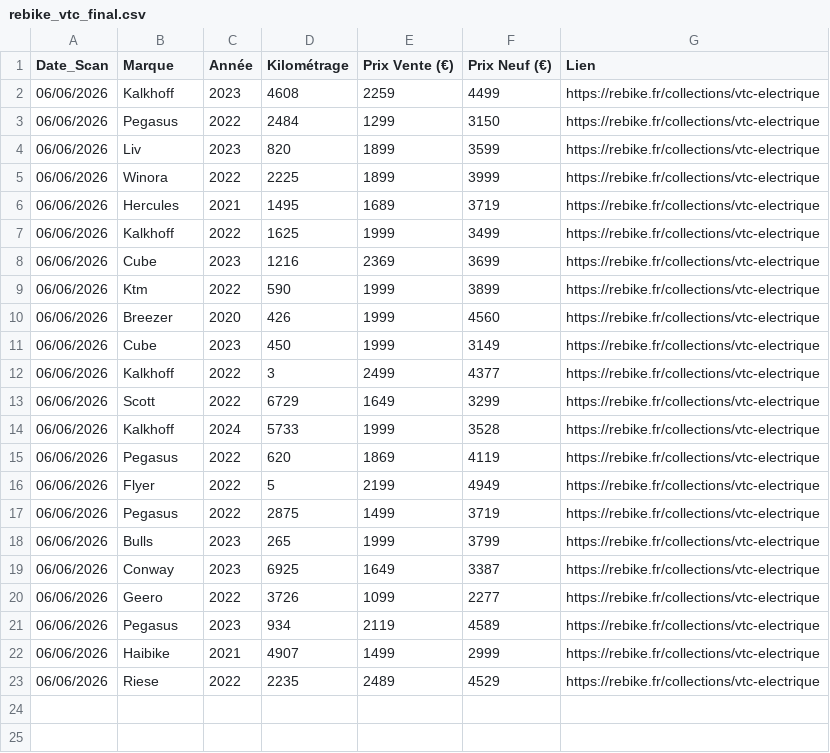
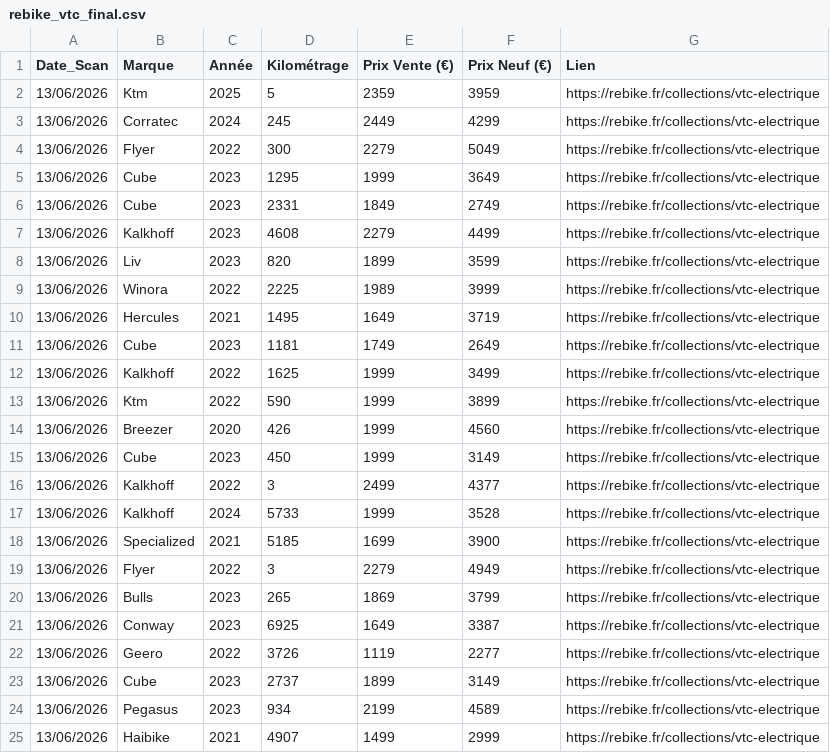
Before and after one commit to ebikereborn13/Scrapper-prix-velo-occasion, a CSV file: rebike_vtc_final.csv, drawn as a sheet.

Commit message:
Mise à jour Rebike VTC 13/06/2026 20:00

```diff
--- a/rebike_vtc_final.csv
+++ b/rebike_vtc_final.csv
@@ -1,23 +1,25 @@
 Date_Scan,Marque,Année,Kilométrage,Prix Vente (€),Prix Neuf (€),Lien
-06/06/2026,Kalkhoff,2023,4608,2259,4499,https://rebike.fr/collections/vtc-electrique
-06/06/2026,Pegasus,2022,2484,1299,3150,https://rebike.fr/collections/vtc-electrique
-06/06/2026,Liv,2023,820,1899,3599,https://rebike.fr/collections/vtc-electrique
-06/06/2026,Winora,2022,2225,1899,3999,https://rebike.fr/collections/vtc-electrique
-06/06/2026,Hercules,2021,1495,1689,3719,https://rebike.fr/collections/vtc-electrique
-06/06/2026,Kalkhoff,2022,1625,1999,3499,https://rebike.fr/collections/vtc-electrique
-06/06/2026,Cube,2023,1216,2369,3699,https://rebike.fr/collections/vtc-electrique
-06/06/2026,Ktm,2022,590,1999,3899,https://rebike.fr/collections/vtc-electrique
-06/06/2026,Breezer,2020,426,1999,4560,https://rebike.fr/collections/vtc-electrique
-06/06/2026,Cube,2023,450,1999,3149,https://rebike.fr/collections/vtc-electrique
-06/06/2026,Kalkhoff,2022,3,2499,4377,https://rebike.fr/collections/vtc-electrique
-06/06/2026,Scott,2022,6729,1649,3299,https://rebike.fr/collections/vtc-electrique
-06/06/2026,Kalkhoff,2024,5733,1999,3528,https://rebike.fr/collections/vtc-electrique
-06/06/2026,Pegasus,2022,620,1869,4119,https://rebike.fr/collections/vtc-electrique
-06/06/2026,Flyer,2022,5,2199,4949,https://rebike.fr/collections/vtc-electrique
-06/06/2026,Pegasus,2022,2875,1499,3719,https://rebike.fr/collections/vtc-electrique
-06/06/2026,Bulls,2023,265,1999,3799,https://rebike.fr/collections/vtc-electrique
-06/06/2026,Conway,2023,6925,1649,3387,https://rebike.fr/collections/vtc-electrique
-06/06/2026,Geero,2022,3726,1099,2277,https://rebike.fr/collections/vtc-electrique
-06/06/2026,Pegasus,2023,934,2119,4589,https://rebike.fr/collections/vtc-electrique
-06/06/2026,Haibike,2021,4907,1499,2999,https://rebike.fr/collections/vtc-electrique
-06/06/2026,Riese,2022,2235,2489,4529,https://rebike.fr/collections/vtc-electrique
+13/06/2026,Ktm,2025,5,2359,3959,https://rebike.fr/collections/vtc-electrique
+13/06/2026,Corratec,2024,245,2449,4299,https://rebike.fr/collections/vtc-electrique
+13/06/2026,Flyer,2022,300,2279,5049,https://rebike.fr/collections/vtc-electrique
+13/06/2026,Cube,2023,1295,1999,3649,https://rebike.fr/collections/vtc-electrique
+13/06/2026,Cube,2023,2331,1849,2749,https://rebike.fr/collections/vtc-electrique
+13/06/2026,Kalkhoff,2023,4608,2279,4499,https://rebike.fr/collections/vtc-electrique
+13/06/2026,Liv,2023,820,1899,3599,https://rebike.fr/collections/vtc-electrique
+13/06/2026,Winora,2022,2225,1989,3999,https://rebike.fr/collections/vtc-electrique
+13/06/2026,Hercules,2021,1495,1649,3719,https://rebike.fr/collections/vtc-electrique
+13/06/2026,Cube,2023,1181,1749,2649,https://rebike.fr/collections/vtc-electrique
+13/06/2026,Kalkhoff,2022,1625,1999,3499,https://rebike.fr/collections/vtc-electrique
+13/06/2026,Ktm,2022,590,1999,3899,https://rebike.fr/collections/vtc-electrique
+13/06/2026,Breezer,2020,426,1999,4560,https://rebike.fr/collections/vtc-electrique
+13/06/2026,Cube,2023,450,1999,3149,https://rebike.fr/collections/vtc-electrique
+13/06/2026,Kalkhoff,2022,3,2499,4377,https://rebike.fr/collections/vtc-electrique
+13/06/2026,Kalkhoff,2024,5733,1999,3528,https://rebike.fr/collections/vtc-electrique
+13/06/2026,Specialized,2021,5185,1699,3900,https://rebike.fr/collections/vtc-electrique
+13/06/2026,Flyer,2022,3,2279,4949,https://rebike.fr/collections/vtc-electrique
+13/06/2026,Bulls,2023,265,1869,3799,https://rebike.fr/collections/vtc-electrique
+13/06/2026,Conway,2023,6925,1649,3387,https://rebike.fr/collections/vtc-electrique
+13/06/2026,Geero,2022,3726,1119,2277,https://rebike.fr/collections/vtc-electrique
+13/06/2026,Cube,2023,2737,1899,3149,https://rebike.fr/collections/vtc-electrique
+13/06/2026,Pegasus,2023,934,2199,4589,https://rebike.fr/collections/vtc-electrique
+13/06/2026,Haibike,2021,4907,1499,2999,https://rebike.fr/collections/vtc-electrique
```
